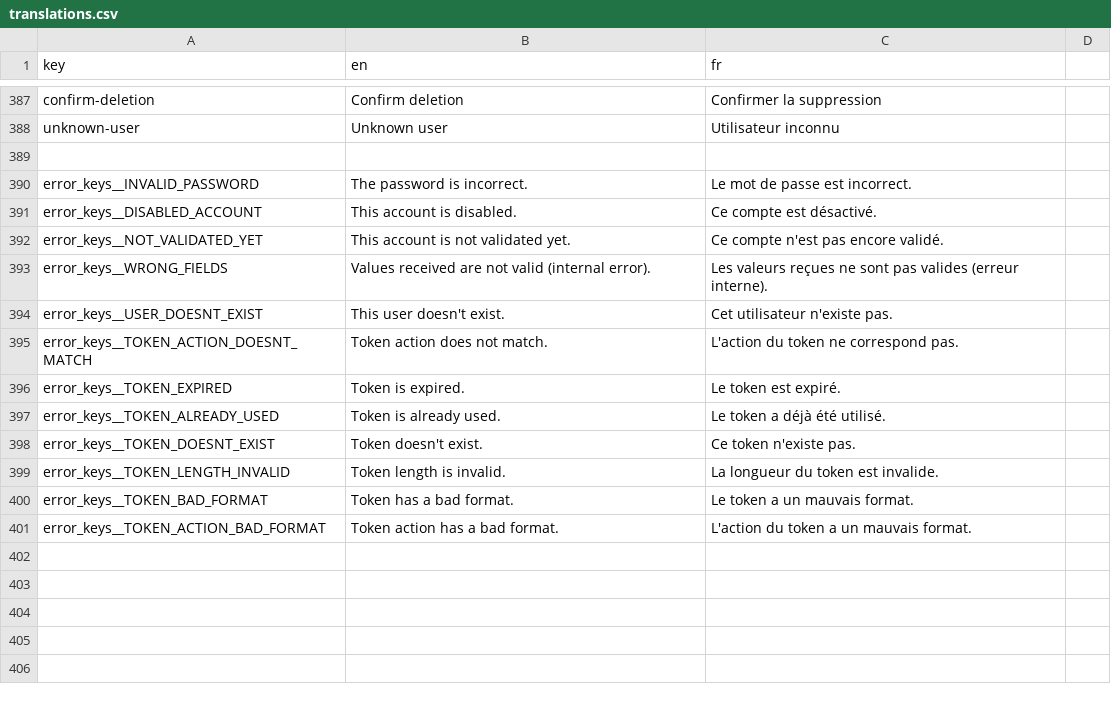
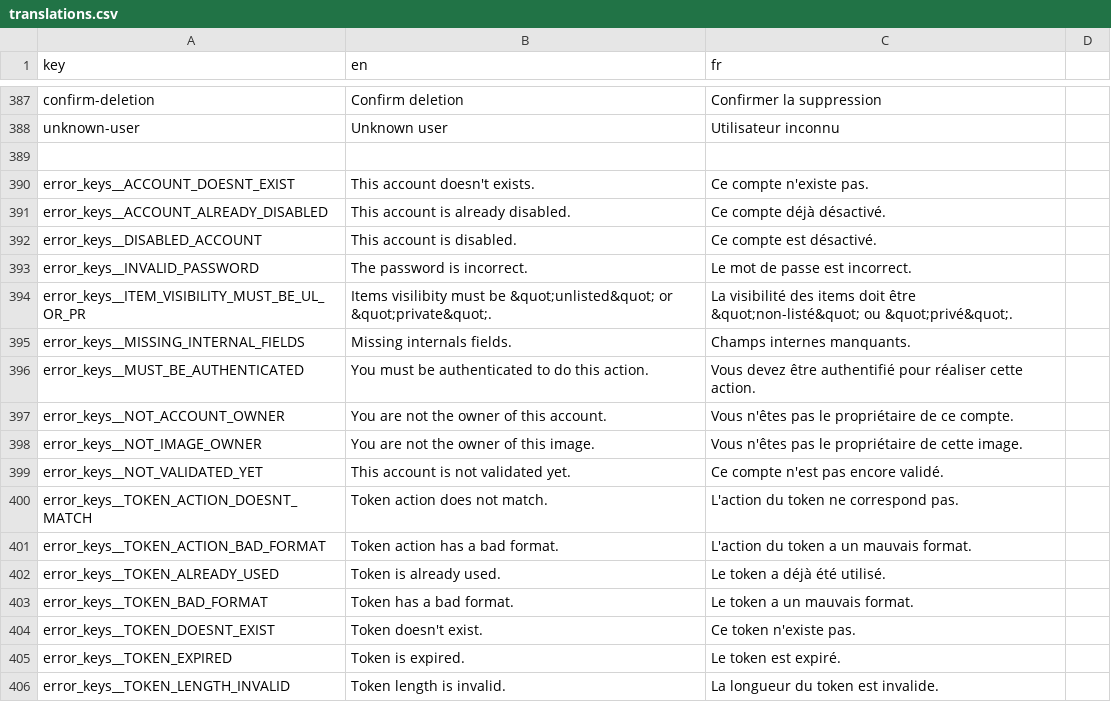
Before and after one commit to shareish/shareish, a CSV file: frontend/src/locales/translations.csv, drawn as a sheet; only a part is shown, gaps mark what is left out.

Commit message:
feat: improved security and error handling for the API

```diff
--- a/frontend/src/locales/translations.csv
+++ b/frontend/src/locales/translations.csv
@@ -389,13 +389,18 @@ unknown-user,Unknown user,Utilisateur inconnu
 
+error_keys__ACCOUNT_DOESNT_EXIST,This account doesn't exists.,Ce compte n'existe pas.
+error_keys__ACCOUNT_ALREADY_DISABLED,This account is already disabled.,Ce compte déjà désactivé.
+error_keys__DISABLED_ACCOUNT,This account is disabled.,Ce compte est désactivé.
 error_keys__INVALID_PASSWORD,The password is incorrect.,Le mot de passe est incorrect.
-error_keys__DISABLED_ACCOUNT,This account is disabled.,Ce compte est désactivé.
+error_keys__ITEM_VISIBILITY_MUST_BE_UL_OR_PR,Items visilibity must be &quot;unlisted&quot; or &quot;private&quot;.,La visibilité des items doit être &quot;non-listé&quot; ou &quot;privé&quot;.
+error_keys__MISSING_INTERNAL_FIELDS,Missing internals fields.,Champs internes manquants.
+error_keys__MUST_BE_AUTHENTICATED,You must be authenticated to do this action.,Vous devez être authentifié pour réaliser cette action.
+error_keys__NOT_ACCOUNT_OWNER,You are not the owner of this account.,Vous n'êtes pas le propriétaire de ce compte.
+error_keys__NOT_IMAGE_OWNER,You are not the owner of this image.,Vous n'êtes pas le propriétaire de cette image.
 error_keys__NOT_VALIDATED_YET,This account is not validated yet.,Ce compte n'est pas encore validé.
-error_keys__WRONG_FIELDS,Values received are not valid (internal error).,Les valeurs reçues ne sont pas valides (erreur interne).
-error_keys__USER_DOESNT_EXIST,This user doesn't exist.,Cet utilisateur n'existe pas.
 error_keys__TOKEN_ACTION_DOESNT_MATCH,Token action does not match.,L'action du token ne correspond pas.
+error_keys__TOKEN_ACTION_BAD_FORMAT,Token action has a bad format.,L'action du token a un mauvais format.
+error_keys__TOKEN_ALREADY_USED,Token is already used.,Le token a déjà été utilisé.
+error_keys__TOKEN_BAD_FORMAT,Token has a bad format.,Le token a un mauvais format.
+error_keys__TOKEN_DOESNT_EXIST,Token doesn't exist.,Ce token n'existe pas.
 error_keys__TOKEN_EXPIRED,Token is expired.,Le token est expiré.
-error_keys__TOKEN_ALREADY_USED,Token is already used.,Le token a déjà été utilisé.
-error_keys__TOKEN_DOESNT_EXIST,Token doesn't exist.,Ce token n'existe pas.
 error_keys__TOKEN_LENGTH_INVALID,Token length is invalid.,La longueur du token est invalide.
-error_keys__TOKEN_BAD_FORMAT,Token has a bad format.,Le token a un mauvais format.
-error_keys__TOKEN_ACTION_BAD_FORMAT,Token action has a bad format.,L'action du token a un mauvais format.
```
Also changed, not shown: 3 other files.
